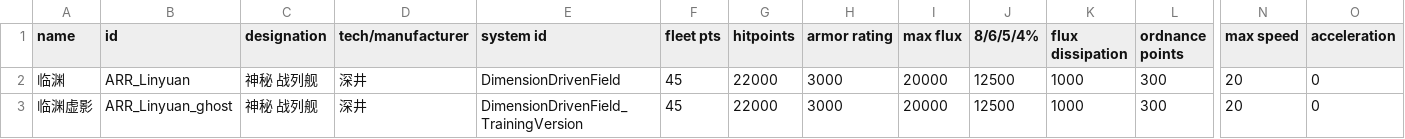
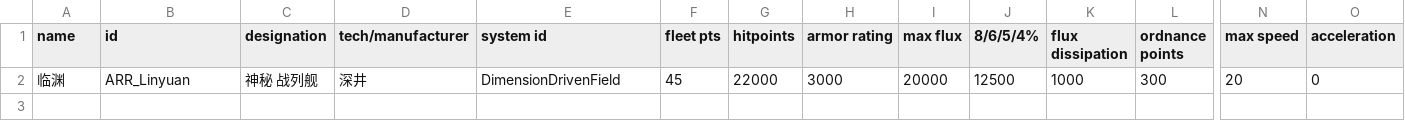
Before and after one commit to aikexue170/Abyssal_Redemption, a CSV file: data/hulls/ship_data.csv, drawn as a sheet; only a part is shown, gaps mark what is left out; rows hold the shown columns only; the diff names each change by its address in the sheet, - before the commit and + after, or states it on an @@ line.

```diff
--- a/data/hulls/ship_data.csv
+++ b/data/hulls/ship_data.csv
-row 3: 临渊虚影 | ARR_Linyuan_ghost | 神秘 战列舰 | 深井 | DimensionDrivenField_TrainingVersion | 45 | 22000 | 3000 | 20000 | 12500 | 1000 | 300 | 20 | 0
```
Also changed, not shown: data/hullmods/hull_mods.csv, data/shipsystems/ship_systems.csv, 26 other files.
